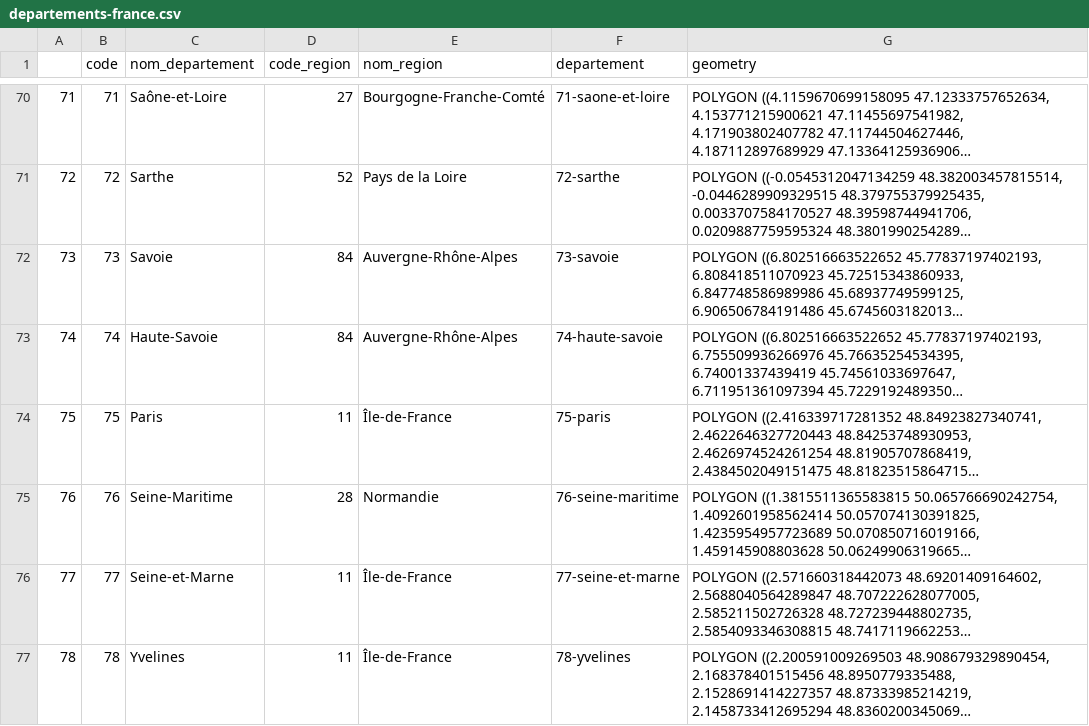
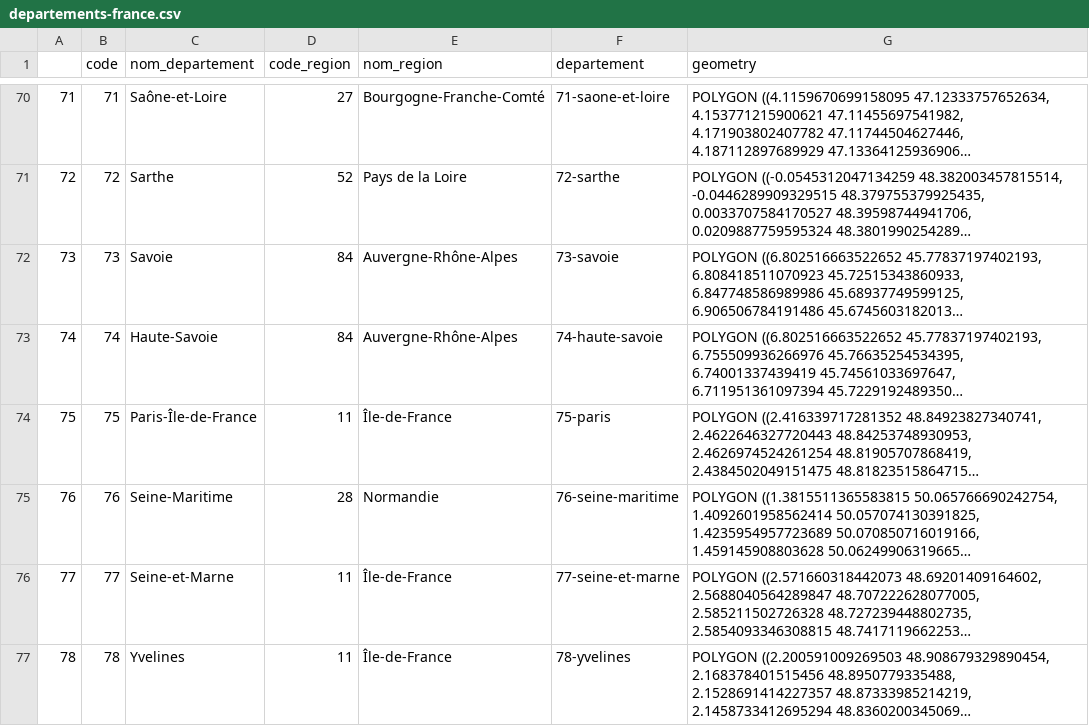
Before and after one commit to enzofranzy/DVF-dash-plotly, a CSV file: departements-france.csv, drawn as a sheet; only a part is shown, gaps mark what is left out; long unchanged cells end in …; the diff names each change by its address in the sheet, - before the commit and + after, or states it on an @@ line.

Commit message:
modification Paris Dep

```diff
--- a/departements-france.csv
+++ b/departements-france.csv
-C74 (nom_departement): Paris
+C74 (nom_departement): Paris-Île-de-France
```
